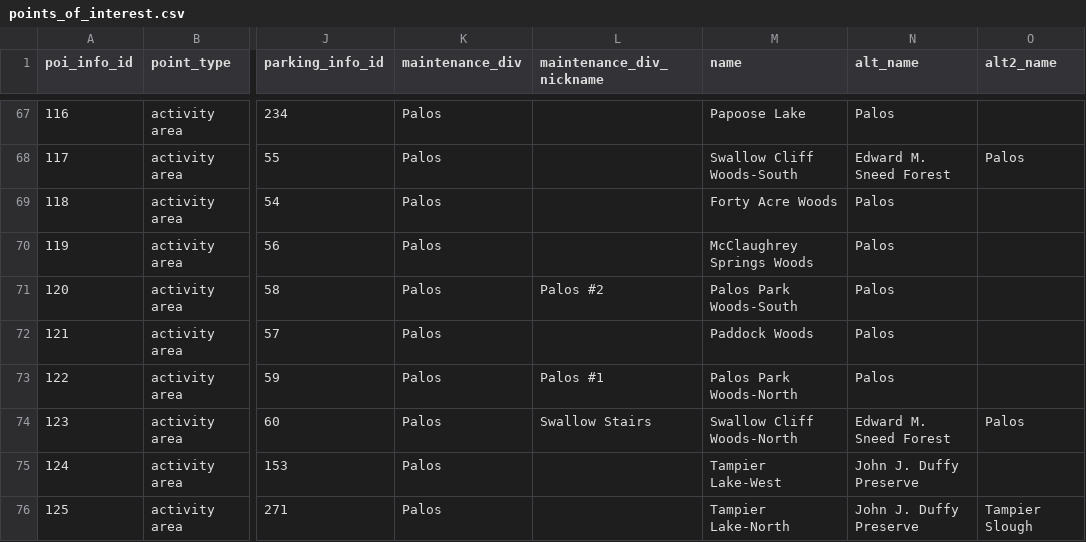
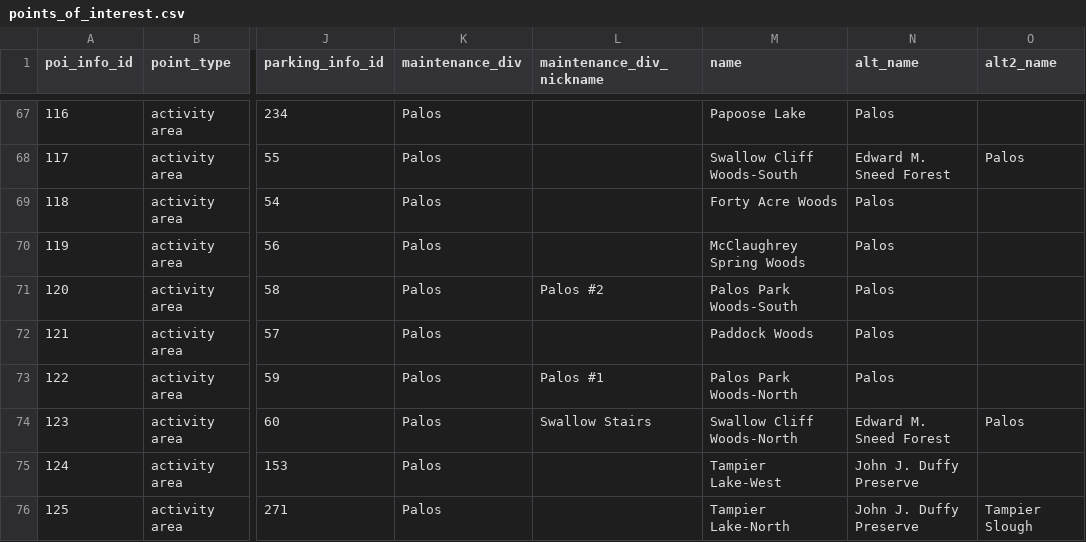
Before and after one commit to fpdcc/webmap_data_updates, a CSV file: map data/points_of_interest.csv, drawn as a sheet; only a part is shown, gaps mark what is left out; the diff names each change by its address in the sheet, - before the commit and + after, or states it on an @@ line.

```diff
--- a/map data/points_of_interest.csv
+++ b/map data/points_of_interest.csv
-M70 (name): McClaughrey Springs Woods
+M70 (name): McClaughrey Spring Woods
```
Also changed, not shown: map data/activities.csv, map data/parking_entrance.csv, 3 other files.
